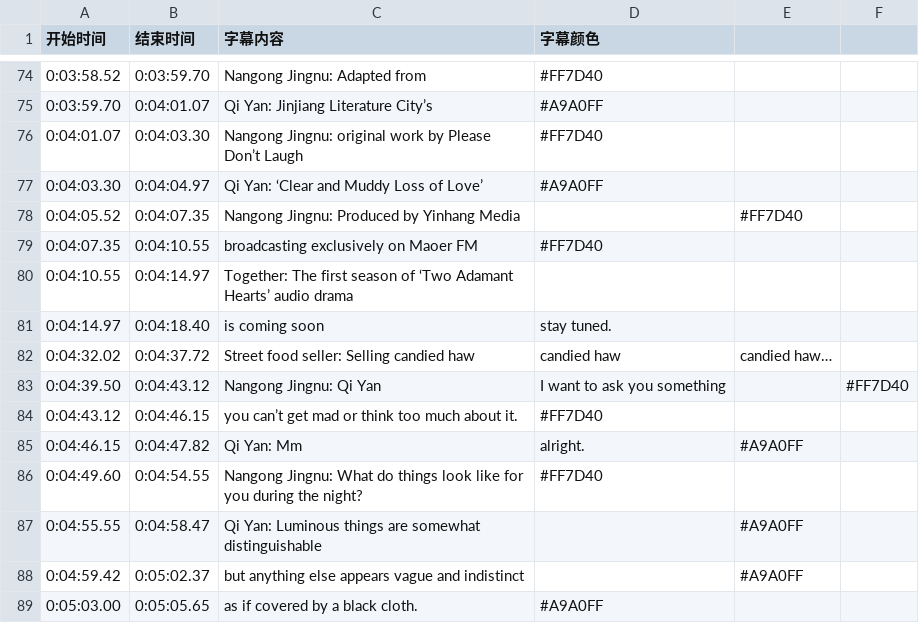
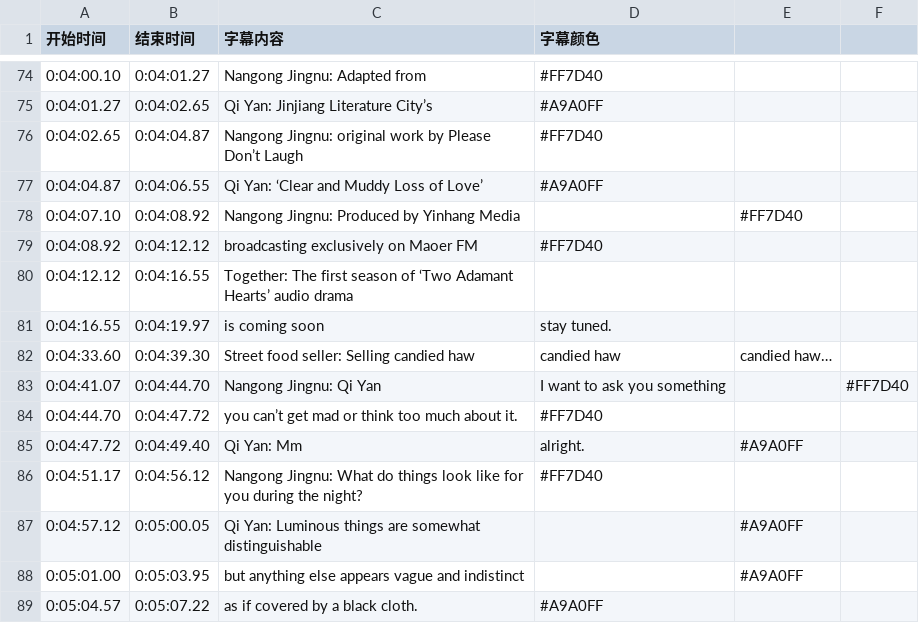
Before and after one commit to zhufree/subtitle-storage, a CSV file: jwwj/trailer.csv, drawn as a sheet; only a part is shown, gaps mark what is left out; the diff covers the shown part only.

```diff
--- a/jwwj/trailer.csv
+++ b/jwwj/trailer.csv
@@ -74,16 +74,16 @@
-0:03:58.52,0:03:59.70,Nangong Jingnu: Adapted from,#FF7D40
-0:03:59.70,0:04:01.07,Qi Yan: Jinjiang Literature City’s,#A9A0FF
-0:04:01.07,0:04:03.30,Nangong Jingnu: original work by Please Don’t Laugh,#FF7D40
-0:04:03.30,0:04:04.97,Qi Yan: ‘Clear and Muddy Loss of Love’,#A9A0FF
-0:04:05.52,0:04:07.35,Nangong Jingnu: Produced by Yinhang Media,,#FF7D40
-0:04:07.35,0:04:10.55,broadcasting exclusively on Maoer FM,#FF7D40
-0:04:10.55,0:04:14.97,Together: The first season of ‘Two Adamant Hearts’ audio drama,
-0:04:14.97,0:04:18.40,is coming soon, stay tuned.,
-0:04:32.02,0:04:37.72,Street food seller: Selling candied haw, candied haw, candied haw…,
-0:04:39.50,0:04:43.12,Nangong Jingnu: Qi Yan, I want to ask you something,,#FF7D40
-0:04:43.12,0:04:46.15,you can’t get mad or think too much about it.,#FF7D40
-0:04:46.15,0:04:47.82,Qi Yan: Mm, alright.,#A9A0FF
-0:04:49.60,0:04:54.55,Nangong Jingnu: What do things look like for you during the night?,#FF7D40
-0:04:55.55,0:04:58.47,Qi Yan: Luminous things are somewhat distinguishable,,#A9A0FF
-0:04:59.42,0:05:02.37,but anything else appears vague and indistinct,,#A9A0FF
-0:05:03.00,0:05:05.65,as if covered by a black cloth.,#A9A0FF
+0:04:00.10,0:04:01.27,Nangong Jingnu: Adapted from,#FF7D40
+0:04:01.27,0:04:02.65,Qi Yan: Jinjiang Literature City’s,#A9A0FF
+0:04:02.65,0:04:04.87,Nangong Jingnu: original work by Please Don’t Laugh,#FF7D40
+0:04:04.87,0:04:06.55,Qi Yan: ‘Clear and Muddy Loss of Love’,#A9A0FF
+0:04:07.10,0:04:08.92,Nangong Jingnu: Produced by Yinhang Media,,#FF7D40
+0:04:08.92,0:04:12.12,broadcasting exclusively on Maoer FM,#FF7D40
+0:04:12.12,0:04:16.55,Together: The first season of ‘Two Adamant Hearts’ audio drama,
+0:04:16.55,0:04:19.97,is coming soon, stay tuned.,
+0:04:33.60,0:04:39.30,Street food seller: Selling candied haw, candied haw, candied haw…,
+0:04:41.07,0:04:44.70,Nangong Jingnu: Qi Yan, I want to ask you something,,#FF7D40
+0:04:44.70,0:04:47.72,you can’t get mad or think too much about it.,#FF7D40
+0:04:47.72,0:04:49.40,Qi Yan: Mm, alright.,#A9A0FF
+0:04:51.17,0:04:56.12,Nangong Jingnu: What do things look like for you during the night?,#FF7D40
+0:04:57.12,0:05:00.05,Qi Yan: Luminous things are somewhat distinguishable,,#A9A0FF
+0:05:01.00,0:05:03.95,but anything else appears vague and indistinct,,#A9A0FF
+0:05:04.57,0:05:07.22,as if covered by a black cloth.,#A9A0FF
```
Also changed, not shown: 1 added row, 1 removed row and 44 edited cells elsewhere in this file, 1 other file.
